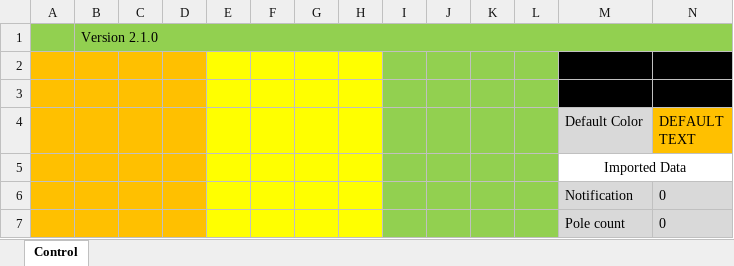
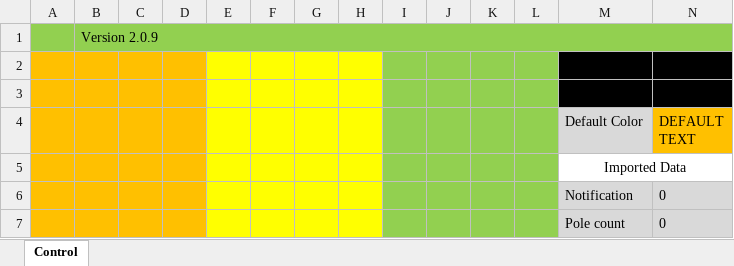
Before and after one commit to ababrahamtrc/Pole-Detail-Sheets, an Excel workbook: Sheets/Control.xlsm, sheet Control, drawn as a sheet; only a part is shown; values as stored, in another font and other column widths than the file's, no borders; charts and pictures not drawn; the diff names each change by its address in the sheet, - before the commit and + after, or states it on an @@ line.

Commit message:
Update file from Excel VBA

```diff
--- a/Sheets/Control.xlsm (sheet Control)
+++ b/Sheets/Control.xlsm (sheet Control)
-B1: Version 2.1.0
+B1: Version 2.0.9
```
Also changed, not shown: charts or pictures.
